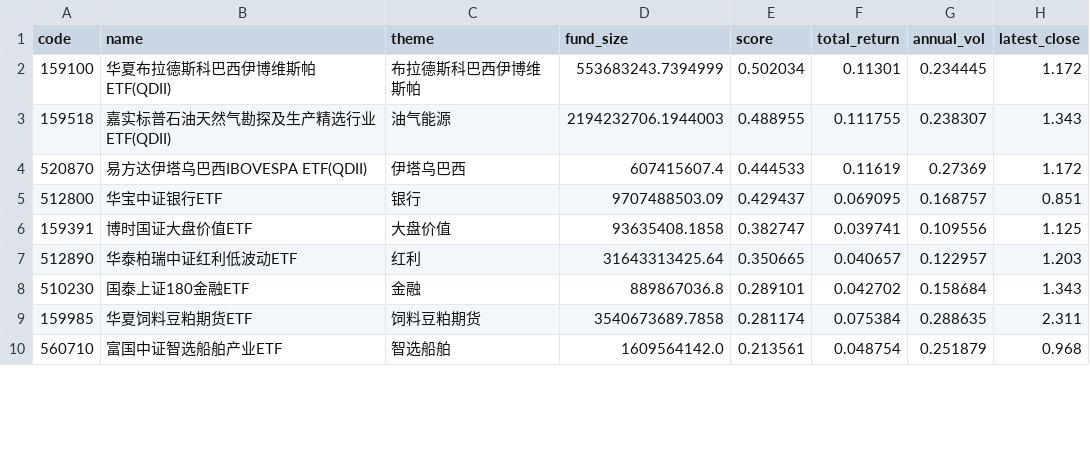
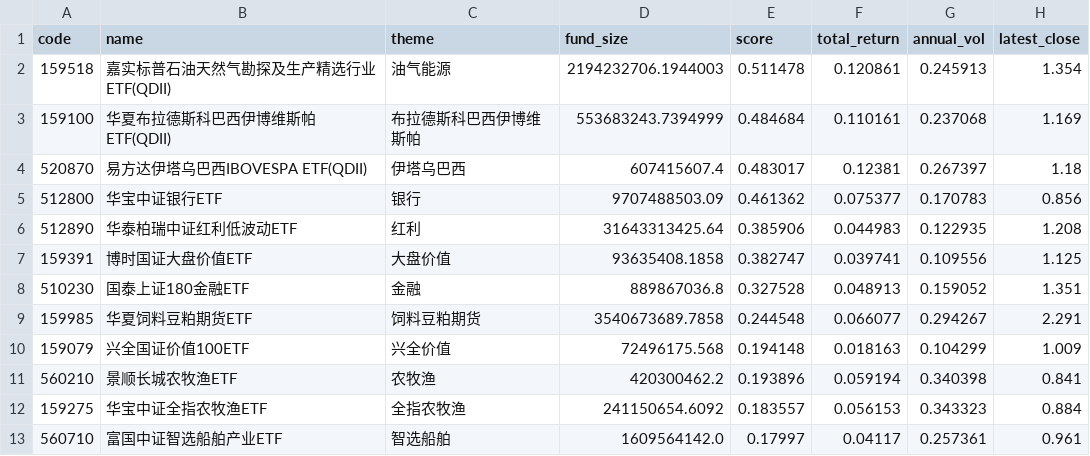
Before and after one commit to zihengniu9/etf-rotation-desk, a CSV file: outputs/etf_rotation_rank.csv, drawn as a sheet; only a part is shown; the diff covers the shown part only.

Commit message:
Update dashboard data 2026-09-14 (close)

```diff
--- a/outputs/etf_rotation_rank.csv
+++ b/outputs/etf_rotation_rank.csv
@@ -1,10 +1,13 @@
 code,name,theme,fund_size,score,total_return,annual_vol,latest_close
-159100,华夏布拉德斯科巴西伊博维斯帕ETF(QDII),布拉德斯科巴西伊博维斯帕,553683243.7394999,0.502034,0.11301,0.234445,1.172
-159518,嘉实标普石油天然气勘探及生产精选行业ETF(QDII),油气能源,2194232706.1944003,0.488955,0.111755,0.238307,1.343
-520870,易方达伊塔乌巴西IBOVESPA ETF(QDII),伊塔乌巴西,607415607.4,0.444533,0.11619,0.27369,1.172
-512800,华宝中证银行ETF,银行,9707488503.09,0.429437,0.069095,0.168757,0.851
+159518,嘉实标普石油天然气勘探及生产精选行业ETF(QDII),油气能源,2194232706.1944003,0.511478,0.120861,0.245913,1.354
+159100,华夏布拉德斯科巴西伊博维斯帕ETF(QDII),布拉德斯科巴西伊博维斯帕,553683243.7394999,0.484684,0.110161,0.237068,1.169
+520870,易方达伊塔乌巴西IBOVESPA ETF(QDII),伊塔乌巴西,607415607.4,0.483017,0.12381,0.267397,1.18
+512800,华宝中证银行ETF,银行,9707488503.09,0.461362,0.075377,0.170783,0.856
+512890,华泰柏瑞中证红利低波动ETF,红利,31643313425.64,0.385906,0.044983,0.122935,1.208
 159391,博时国证大盘价值ETF,大盘价值,93635408.1858,0.382747,0.039741,0.109556,1.125
-512890,华泰柏瑞中证红利低波动ETF,红利,31643313425.64,0.350665,0.040657,0.122957,1.203
-510230,国泰上证180金融ETF,金融,889867036.8,0.289101,0.042702,0.158684,1.343
-159985,华夏饲料豆粕期货ETF,饲料豆粕期货,3540673689.7858,0.281174,0.075384,0.288635,2.311
-560710,富国中证智选船舶产业ETF,智选船舶,1609564142.0,0.213561,0.048754,0.251879,0.968
+510230,国泰上证180金融ETF,金融,889867036.8,0.327528,0.048913,0.159052,1.351
+159985,华夏饲料豆粕期货ETF,饲料豆粕期货,3540673689.7858,0.244548,0.066077,0.294267,2.291
+159079,兴全国证价值100ETF,兴全价值,72496175.568,0.194148,0.018163,0.104299,1.009
+560210,景顺长城农牧渔ETF,农牧渔,420300462.2,0.193896,0.059194,0.340398,0.841
+159275,华宝中证全指农牧渔ETF,全指农牧渔,241150654.6092,0.183557,0.056153,0.343323,0.884
+560710,富国中证智选船舶产业ETF,智选船舶,1609564142.0,0.17997,0.04117,0.257361,0.961
```
Also changed, not shown: 3 added rows and 8 edited cells elsewhere in this file, outputs/dividend_factor_candidates.csv, outputs/etf_backtest_curve.csv, 34 other files.
